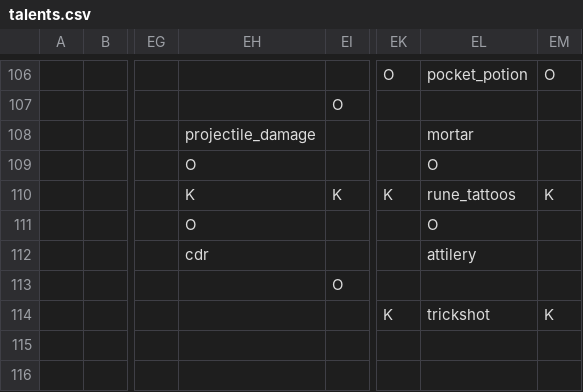
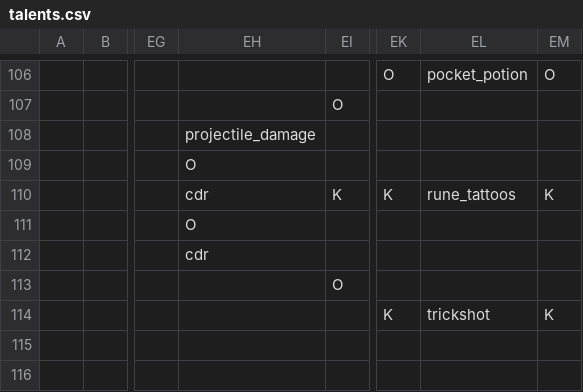
Before and after one commit to RobertSkalko/Age-of-Exile, a CSV file: src/main/resources/data/mmorpg/spell_school/talents.csv, drawn as a sheet; only a part is shown, gaps mark what is left out; the diff covers the shown part only; the diff names each change by its address in the sheet, - before the commit and + after, or states it on an @@ line.

```diff
--- a/src/main/resources/data/mmorpg/spell_school/talents.csv
+++ b/src/main/resources/data/mmorpg/spell_school/talents.csv
-EL108: mortar
+EL108: (empty)
-EL109: O
+EL109: (empty)
-EH110: K
+EH110: cdr
-EL111: O
+EL111: (empty)
-EL112: attilery
+EL112: (empty)
```
Also changed, not shown: 9 edited cells elsewhere in this file, 13 other files.
